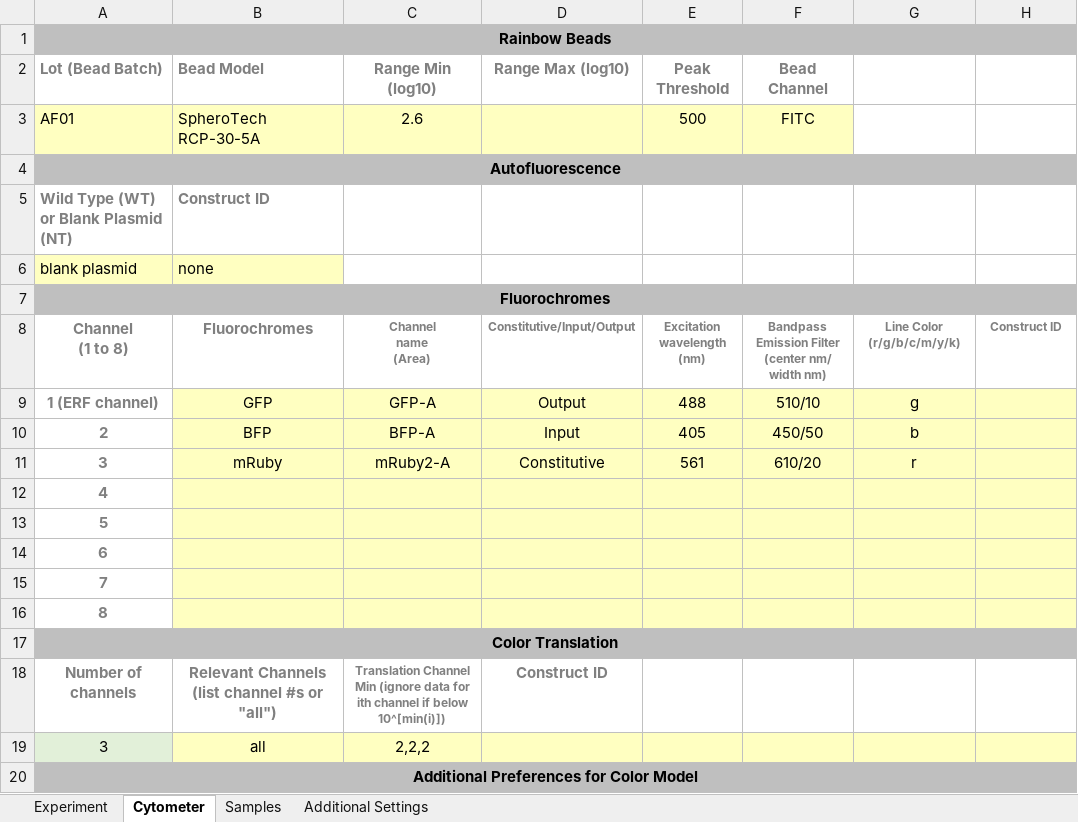
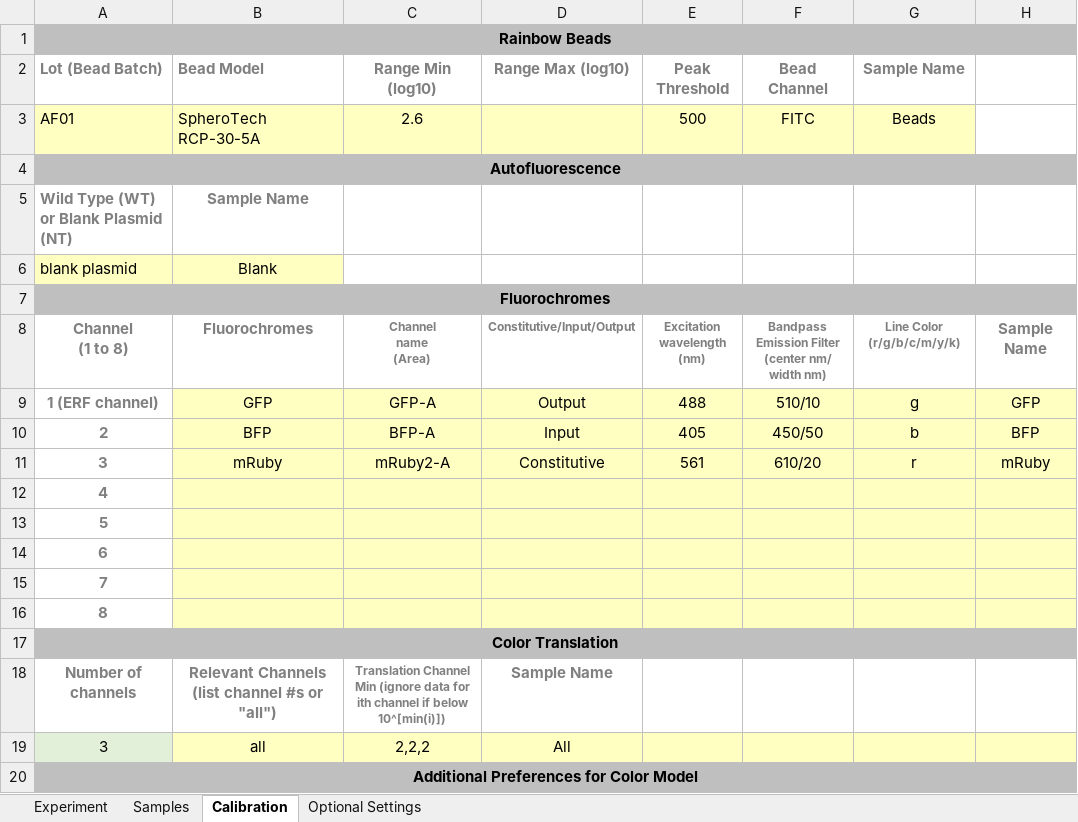
Before and after one commit to LivingComputingProject/TASBEFlowAnalytics-Tutorial, an Excel workbook: batch_template_JHT2.xlsx, sheet Calibration, drawn as a sheet; only a part is shown; values as stored, in another font and other column widths than the file's, no borders; the diff names each change by its address in the sheet, - before the commit and + after, or states it on an @@ line.

```diff
--- a/batch_template_JHT2.xlsx (sheet Calibration)
+++ b/batch_template_JHT2.xlsx (sheet Calibration)
-sheet tab: Cytometer
+sheet tab: Calibration
-sheet tab: Additional Settings
+sheet tab: Optional Settings
@@ sheet tab order changed: Experiment | Samples | Calibration | Optional Settings @@
-G2: (empty)
+G2: Sample Name
-G3 (Sample Name): (empty)
+G3 (Sample Name): Beads
-G3 fill: none
+G3 fill: #FFFFC1
-B5 (Bead Model): Construct ID
+B5 (Bead Model): Sample Name
-B5:B6 alignment: left
+B5:B6 alignment: center
-B6 (Bead Model): none
+B6 (Bead Model): Blank
-H8: Construct ID
+H8: Sample Name
@@ H8 text size: larger @@
-H9: (empty)
+H9: GFP
-H10: (empty)
+H10: BFP
-H11: (empty)
+H11: mRuby
-D18 (Range Max (log10)): Construct ID
+D18 (Range Max (log10)): Sample Name
-D19 (Range Max (log10)): (empty)
+D19 (Range Max (log10)): All
```
Also changed, not shown: sheet Experiment, sheet Samples, sheet Optional Settings, batch_template.xlsx.
